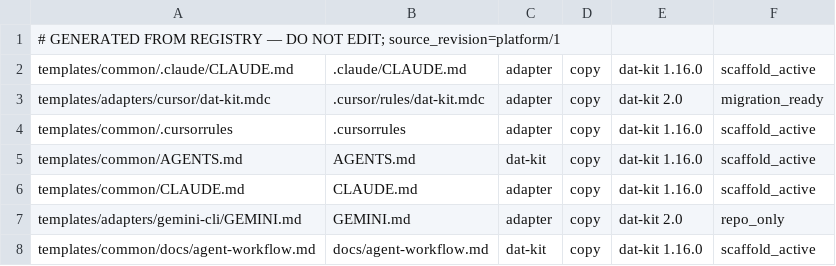
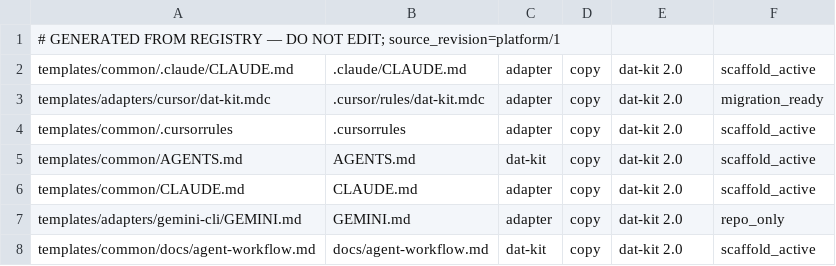
Before and after one commit to datmaiba/dat-kit, a TSV file: templates/common/.dat-kit-files.tsv, drawn as a sheet.

Commit message:
feat(5a): atomic flip, template half — AGENTS.md marker 'dat-kit 2.0' + manifest re-render; greenfield green under the v2 checker
Fixtures follow the flip: scaffold_v116_contract freezes real 1.16 project
state (marker line reverted byte-exactly); new greenfield-green test proves
a fresh scaffold is GREEN (revision_state green, no diagnostics); init rerun
is now truly idempotent (no migration gate). Proven live: init.sh --here +
contract_check --target both exit 0 on a fresh scaffold.

```diff
--- a/templates/common/.dat-kit-files.tsv
+++ b/templates/common/.dat-kit-files.tsv
@@ -1,8 +1,8 @@
 # GENERATED FROM REGISTRY — DO NOT EDIT; source_revision=platform/1
-templates/common/.claude/CLAUDE.md	.claude/CLAUDE.md	adapter	copy	dat-kit 1.16.0	scaffold_active
+templates/common/.claude/CLAUDE.md	.claude/CLAUDE.md	adapter	copy	dat-kit 2.0	scaffold_active
 templates/adapters/cursor/dat-kit.mdc	.cursor/rules/dat-kit.mdc	adapter	copy	dat-kit 2.0	migration_ready
-templates/common/.cursorrules	.cursorrules	adapter	copy	dat-kit 1.16.0	scaffold_active
-templates/common/AGENTS.md	AGENTS.md	dat-kit	copy	dat-kit 1.16.0	scaffold_active
-templates/common/CLAUDE.md	CLAUDE.md	adapter	copy	dat-kit 1.16.0	scaffold_active
+templates/common/.cursorrules	.cursorrules	adapter	copy	dat-kit 2.0	scaffold_active
+templates/common/AGENTS.md	AGENTS.md	dat-kit	copy	dat-kit 2.0	scaffold_active
+templates/common/CLAUDE.md	CLAUDE.md	adapter	copy	dat-kit 2.0	scaffold_active
 templates/adapters/gemini-cli/GEMINI.md	GEMINI.md	adapter	copy	dat-kit 2.0	repo_only
-templates/common/docs/agent-workflow.md	docs/agent-workflow.md	dat-kit	copy	dat-kit 1.16.0	scaffold_active
+templates/common/docs/agent-workflow.md	docs/agent-workflow.md	dat-kit	copy	dat-kit 2.0	scaffold_active
```
Also changed, not shown: 4 other files.
